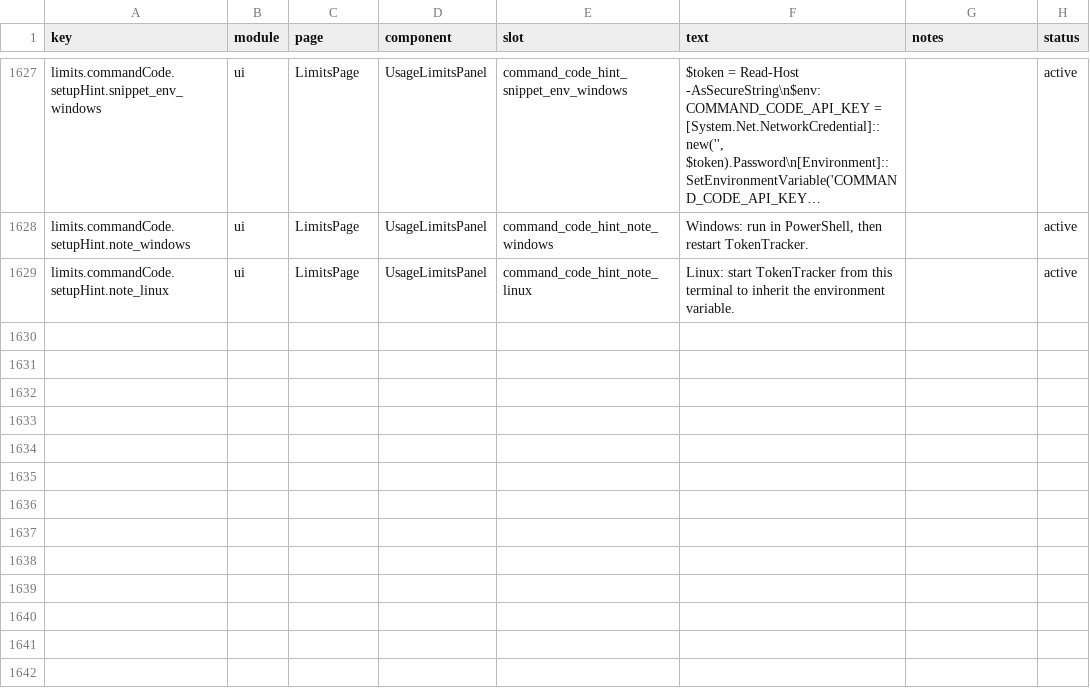
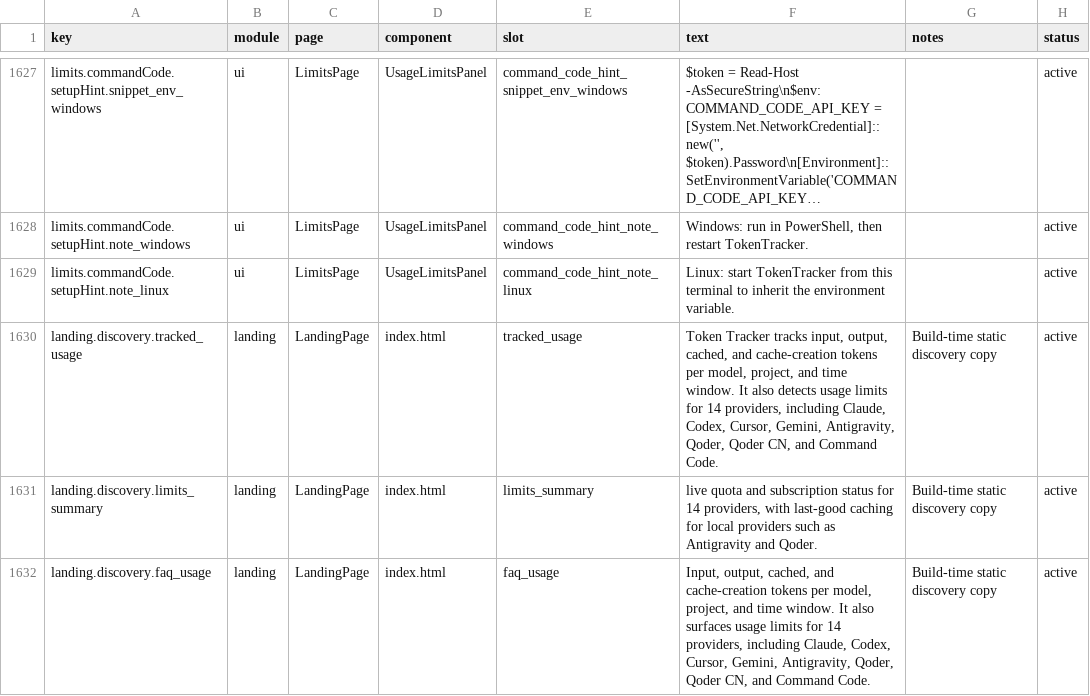
Before and after one commit to mm7894215/tokentracker, a CSV file: dashboard/src/content/copy.csv, drawn as a sheet; only a part is shown, gaps mark what is left out; long unchanged cells end in …; the diff names each change by its address in the sheet, - before the commit and + after, or states it on an @@ line.

Commit message:
fix(copy): inject static discovery descriptions from the registry

```diff
--- a/dashboard/src/content/copy.csv
+++ b/dashboard/src/content/copy.csv
+row 1630: landing.discovery.tracked_usage | landing | LandingPage | index.html | tracked_usage | Token Tracker tracks input, output, cached, and cache-creation tokens per model, project, and time window. It also detects usage limits for 14 providers, including Claude, Codex, Cursor, Gemini, Antigravity, Qoder, Qoder CN, and Command Code. | Build-time static discovery copy | active
+row 1631: landing.discovery.limits_summary | landing | LandingPage | index.html | limits_summary | live quota and subscription status for 14 providers, with last-good caching for local providers such as Antigravity and Qoder. | Build-time static discovery copy | active
+row 1632: landing.discovery.faq_usage | landing | LandingPage | index.html | faq_usage | Input, output, cached, and cache-creation tokens per model, project, and time window. It also surfaces usage limits for 14 providers, including Claude, Codex, Cursor, Gemini, Antigravity, Qoder, Qoder CN, and Command Code. | Build-time static discovery copy | active
```
Also changed, not shown: 5 other files.
